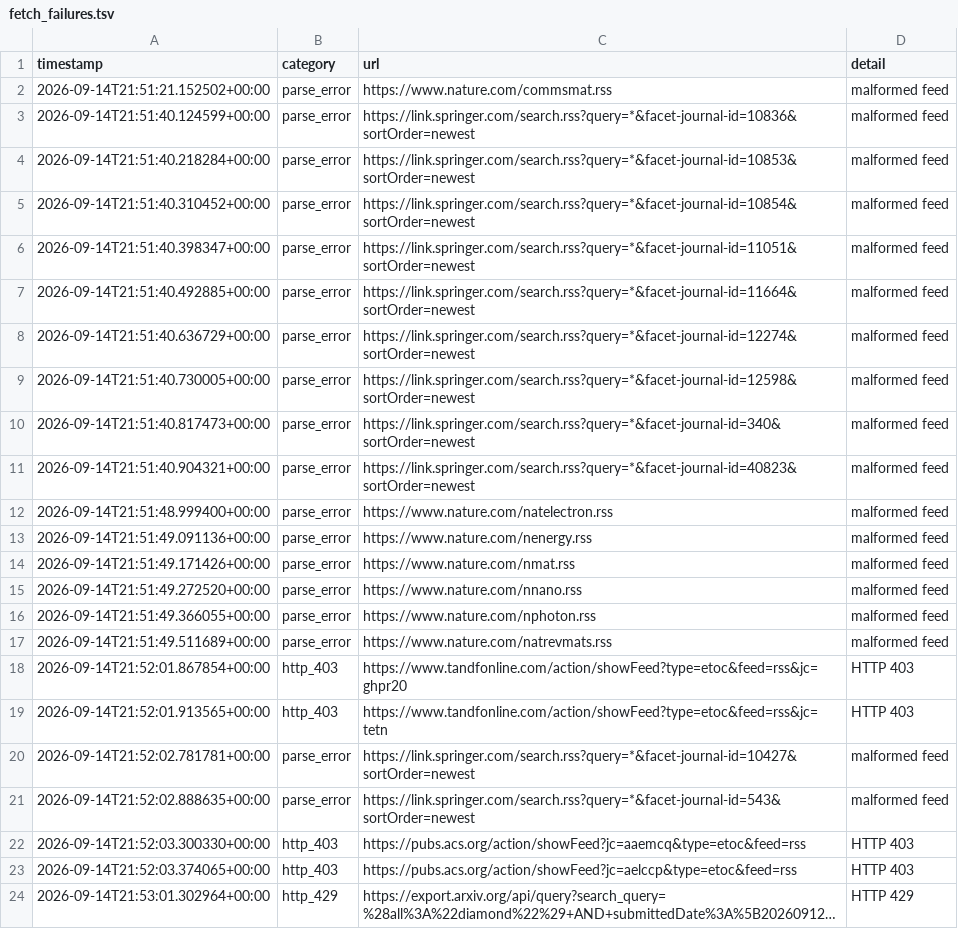
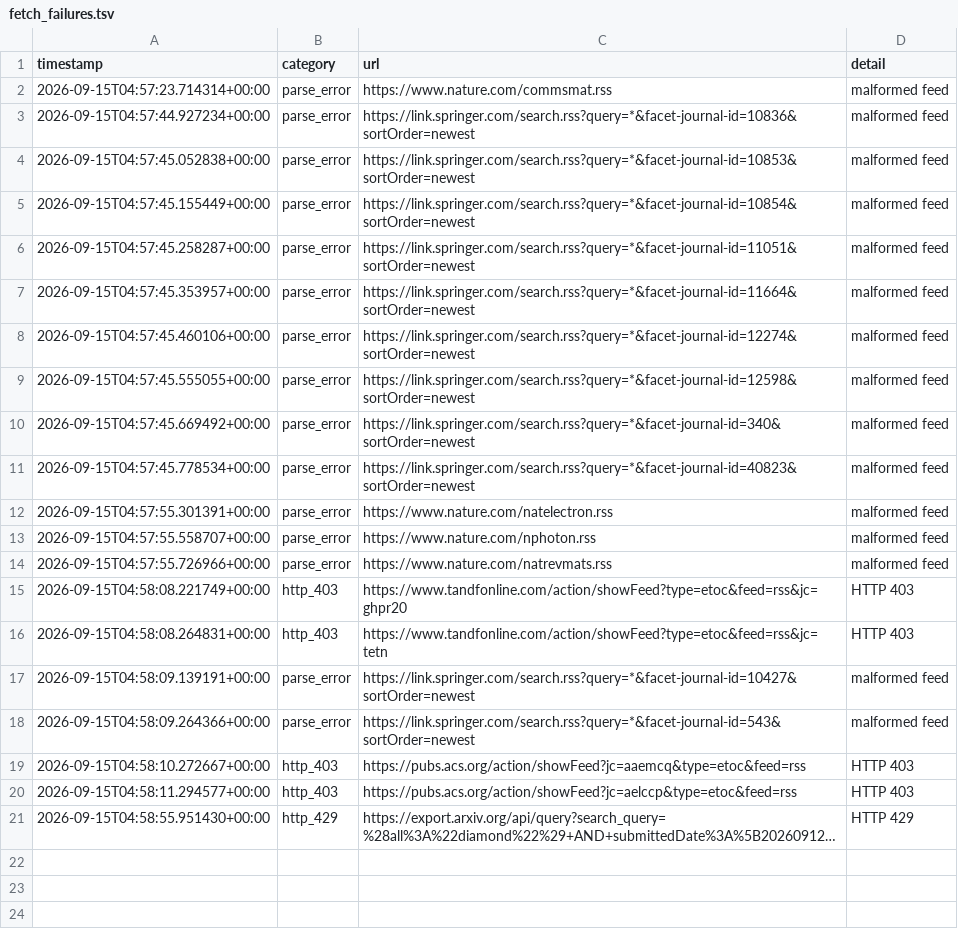
Before and after one commit to Llxyyds666/diamond-paper-feed, a TSV file: fetch_failures.tsv, drawn as a sheet; long unchanged cells end in …; removed rows and columns are numbered as before the commit, all else as after; the diff names each change by its address in the sheet, - before the commit and + after, or states it on an @@ line.

```diff
--- a/fetch_failures.tsv
+++ b/fetch_failures.tsv
-A2 (timestamp): 2026-09-14T21:51:21.152502+00:00
+A2 (timestamp): 2026-09-15T04:57:23.714314+00:00
-A3 (timestamp): 2026-09-14T21:51:40.124599+00:00
+A3 (timestamp): 2026-09-15T04:57:44.927234+00:00
-A4 (timestamp): 2026-09-14T21:51:40.218284+00:00
+A4 (timestamp): 2026-09-15T04:57:45.052838+00:00
-A5 (timestamp): 2026-09-14T21:51:40.310452+00:00
+A5 (timestamp): 2026-09-15T04:57:45.155449+00:00
-A6 (timestamp): 2026-09-14T21:51:40.398347+00:00
+A6 (timestamp): 2026-09-15T04:57:45.258287+00:00
-A7 (timestamp): 2026-09-14T21:51:40.492885+00:00
+A7 (timestamp): 2026-09-15T04:57:45.353957+00:00
-A8 (timestamp): 2026-09-14T21:51:40.636729+00:00
+A8 (timestamp): 2026-09-15T04:57:45.460106+00:00
-A9 (timestamp): 2026-09-14T21:51:40.730005+00:00
+A9 (timestamp): 2026-09-15T04:57:45.555055+00:00
-A10 (timestamp): 2026-09-14T21:51:40.817473+00:00
+A10 (timestamp): 2026-09-15T04:57:45.669492+00:00
-A11 (timestamp): 2026-09-14T21:51:40.904321+00:00
+A11 (timestamp): 2026-09-15T04:57:45.778534+00:00
-A12 (timestamp): 2026-09-14T21:51:48.999400+00:00
+A12 (timestamp): 2026-09-15T04:57:55.301391+00:00
-row 13: 2026-09-14T21:51:49.091136+00:00 | parse_error | https://www.nature.com/nenergy.rss | malformed feed
-row 14: 2026-09-14T21:51:49.171426+00:00 | parse_error | https://www.nature.com/nmat.rss | malformed feed
-row 15: 2026-09-14T21:51:49.272520+00:00 | parse_error | https://www.nature.com/nnano.rss | malformed feed
-A13 (timestamp): 2026-09-14T21:51:49.366055+00:00
+A13 (timestamp): 2026-09-15T04:57:55.558707+00:00
-A14 (timestamp): 2026-09-14T21:51:49.511689+00:00
+A14 (timestamp): 2026-09-15T04:57:55.726966+00:00
-A15 (timestamp): 2026-09-14T21:52:01.867854+00:00
+A15 (timestamp): 2026-09-15T04:58:08.221749+00:00
-A16 (timestamp): 2026-09-14T21:52:01.913565+00:00
+A16 (timestamp): 2026-09-15T04:58:08.264831+00:00
-A17 (timestamp): 2026-09-14T21:52:02.781781+00:00
+A17 (timestamp): 2026-09-15T04:58:09.139191+00:00
-A18 (timestamp): 2026-09-14T21:52:02.888635+00:00
+A18 (timestamp): 2026-09-15T04:58:09.264366+00:00
-A19 (timestamp): 2026-09-14T21:52:03.300330+00:00
+A19 (timestamp): 2026-09-15T04:58:10.272667+00:00
-A20 (timestamp): 2026-09-14T21:52:03.374065+00:00
+A20 (timestamp): 2026-09-15T04:58:11.294577+00:00
-A21 (timestamp): 2026-09-14T21:53:01.302964+00:00
+A21 (timestamp): 2026-09-15T04:58:55.951430+00:00
```
Also changed, not shown: 2 other files.
